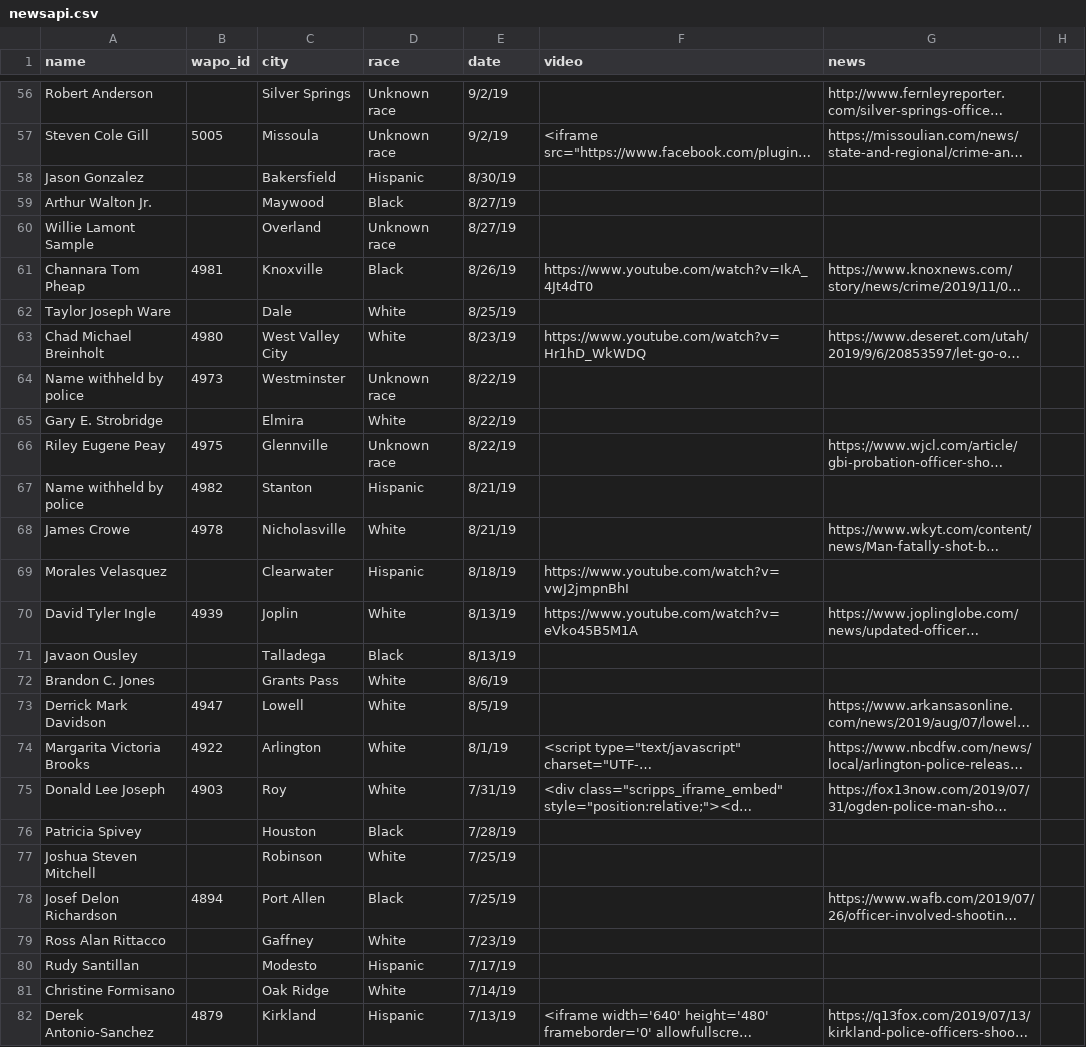
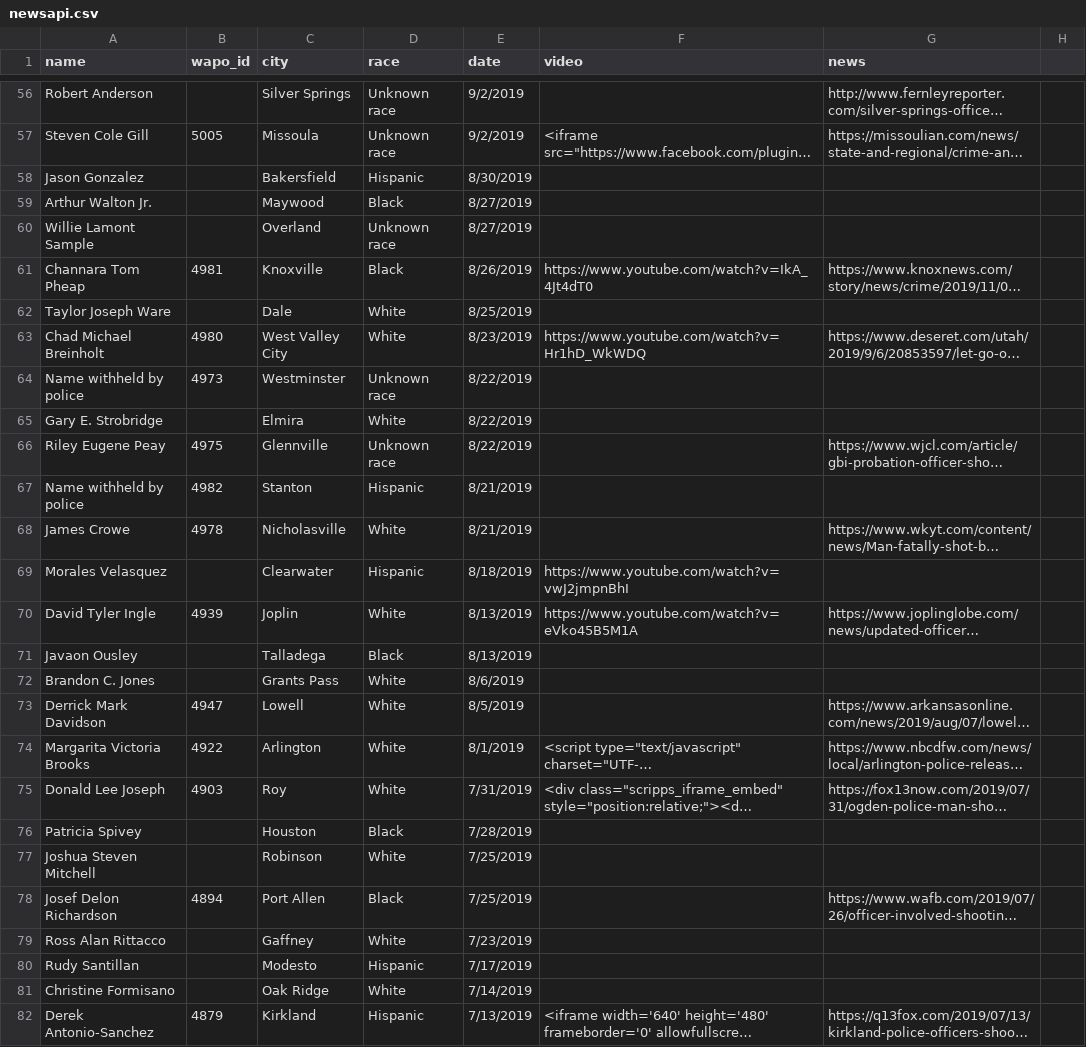
Before and after one commit to oreganolisk/police-shooting-data, a CSV file: assets/newsapi.csv, drawn as a sheet; only a part is shown, gaps mark what is left out; long unchanged cells end in …; the diff covers the shown part only; the diff names each change by its address in the sheet, - before the commit and + after, or states it on an @@ line.

```diff
--- a/assets/newsapi.csv
+++ b/assets/newsapi.csv
-E56:E57 (date): 9/2/19
+E56:E57 (date): 9/2/2019
-E58 (date): 8/30/19
+E58 (date): 8/30/2019
-E59:E60 (date): 8/27/19
+E59:E60 (date): 8/27/2019
-E61 (date): 8/26/19
+E61 (date): 8/26/2019
-E62 (date): 8/25/19
+E62 (date): 8/25/2019
-E63 (date): 8/23/19
+E63 (date): 8/23/2019
-E64:E66 (date): 8/22/19
+E64:E66 (date): 8/22/2019
-E67:E68 (date): 8/21/19
+E67:E68 (date): 8/21/2019
-E69 (date): 8/18/19
+E69 (date): 8/18/2019
-E70:E71 (date): 8/13/19
+E70:E71 (date): 8/13/2019
-E72 (date): 8/6/19
+E72 (date): 8/6/2019
-E73 (date): 8/5/19
+E73 (date): 8/5/2019
-E74 (date): 8/1/19
+E74 (date): 8/1/2019
-E75 (date): 7/31/19
+E75 (date): 7/31/2019
-E76 (date): 7/28/19
+E76 (date): 7/28/2019
-E77:E78 (date): 7/25/19
+E77:E78 (date): 7/25/2019
-E79 (date): 7/23/19
+E79 (date): 7/23/2019
-E80 (date): 7/17/19
+E80 (date): 7/17/2019
-E81 (date): 7/14/19
+E81 (date): 7/14/2019
-E82 (date): 7/13/19
+E82 (date): 7/13/2019
```
Also changed, not shown: 142 edited cells elsewhere in this file.
